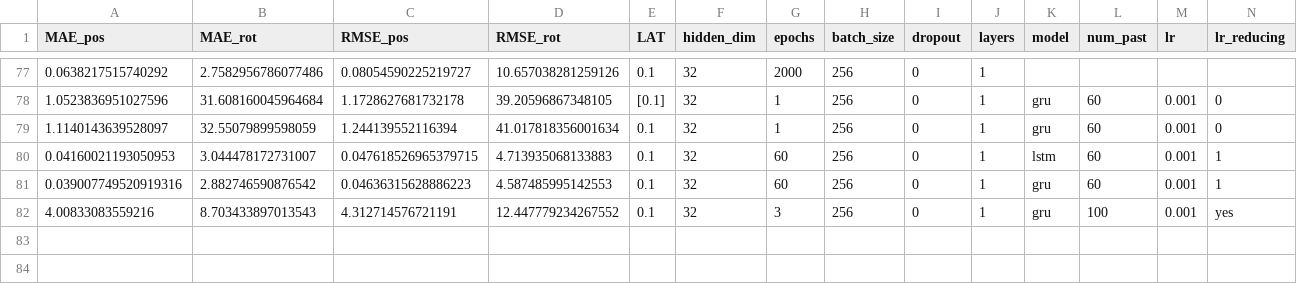
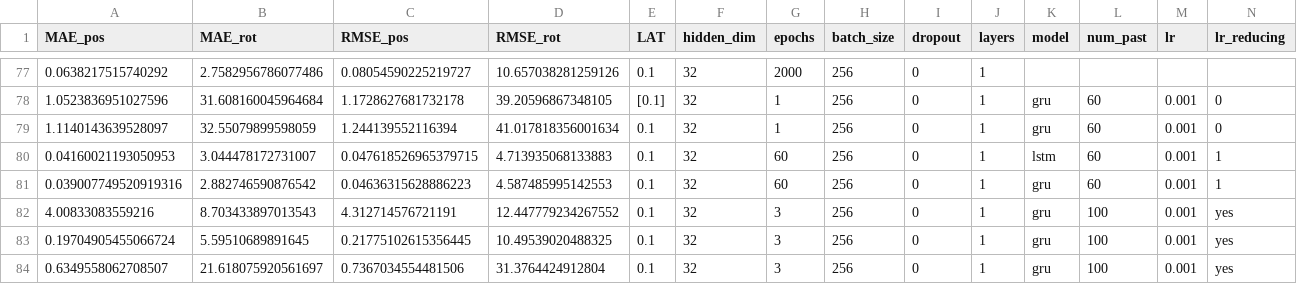
Before and after one commit to oleksa-oleksa/MasterThesis_UserPosition_6DOF, a CSV file: Development/results/model_parameters_adjust_log.csv, drawn as a sheet; only a part is shown, gaps mark what is left out; rows hold the shown columns only; the diff names each change by its address in the sheet, - before the commit and + after, or states it on an @@ line.

```diff
--- a/Development/results/model_parameters_adjust_log.csv
+++ b/Development/results/model_parameters_adjust_log.csv
+row 83: 0.19704905455066724 | 5.59510689891645 | 0.21775102615356445 | 10.49539020488325 | 0.1 | 32 | 3 | 256 | 0 | 1 | gru | 100 | 0.001 | yes
+row 84: 0.6349558062708507 | 21.618075920561697 | 0.7367034554481506 | 31.3764424912804 | 0.1 | 32 | 3 | 256 | 0 | 1 | gru | 100 | 0.001 | yes
```
Also changed, not shown: 1 other file.
